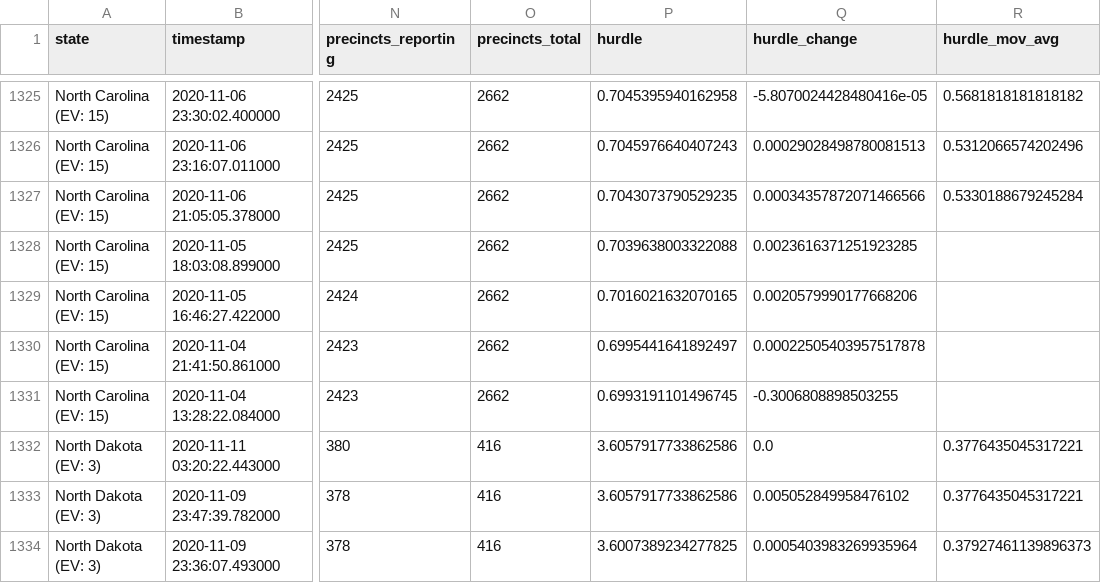
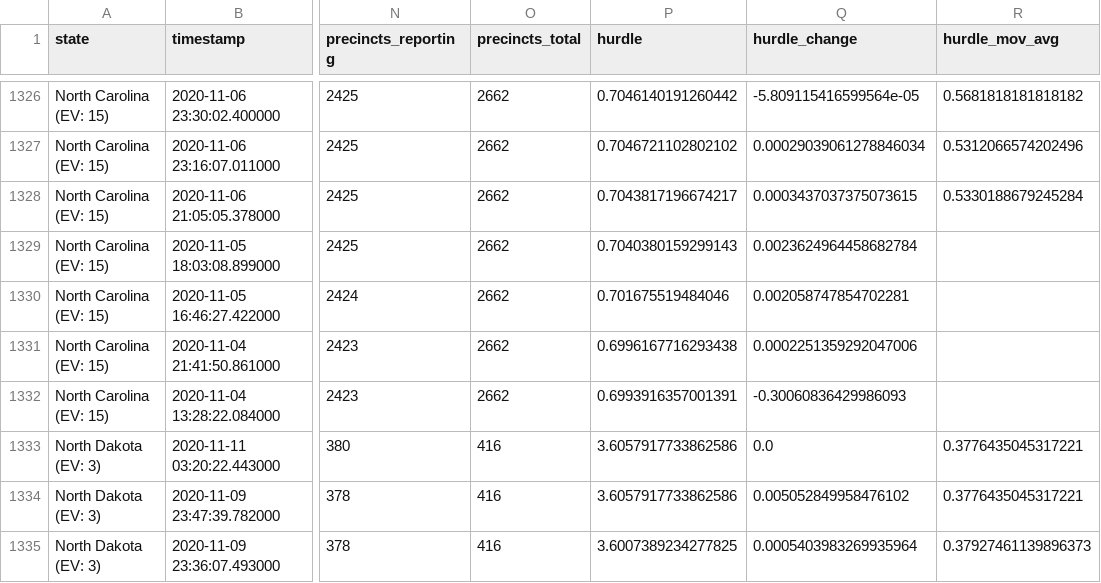
Before and after one commit to Bart0110/nyt-2020-election-scraper, a CSV file: all-state-changes.csv, drawn as a sheet; only a part is shown, gaps mark what is left out; addresses are those after the commit; the diff covers the shown part only; the diff names each change by its address in the sheet, - before the commit and + after, or states it on an @@ line.

```diff
--- a/all-state-changes.csv
+++ b/all-state-changes.csv
-P1326 (hurdle): 0.7045395940162958
+P1326 (hurdle): 0.7046140191260442
-Q1326 (hurdle_change): -5.8070024428480416e-05
+Q1326 (hurdle_change): -5.809115416599564e-05
-P1327 (hurdle): 0.7045976640407243
+P1327 (hurdle): 0.7046721102802102
-Q1327 (hurdle_change): 0.00029028498780081513
+Q1327 (hurdle_change): 0.00029039061278846034
-P1328 (hurdle): 0.7043073790529235
+P1328 (hurdle): 0.7043817196674217
-Q1328 (hurdle_change): 0.00034357872071466566
+Q1328 (hurdle_change): 0.0003437037375073615
-P1329 (hurdle): 0.7039638003322088
+P1329 (hurdle): 0.7040380159299143
-Q1329 (hurdle_change): 0.0023616371251923285
+Q1329 (hurdle_change): 0.0023624964458682784
-P1330 (hurdle): 0.7016021632070165
+P1330 (hurdle): 0.701675519484046
-Q1330 (hurdle_change): 0.0020579990177668206
+Q1330 (hurdle_change): 0.002058747854702281
-P1331 (hurdle): 0.6995441641892497
+P1331 (hurdle): 0.6996167716293438
-Q1331 (hurdle_change): 0.00022505403957517878
+Q1331 (hurdle_change): 0.0002251359292047006
-P1332 (hurdle): 0.6993191101496745
+P1332 (hurdle): 0.6993916357001391
-Q1332 (hurdle_change): -0.3006808898503255
+Q1332 (hurdle_change): -0.30060836429986093
```
Also changed, not shown: 1 added row and 31 edited cells elsewhere in this file, battleground-state-changes.csv, 7 other files.
